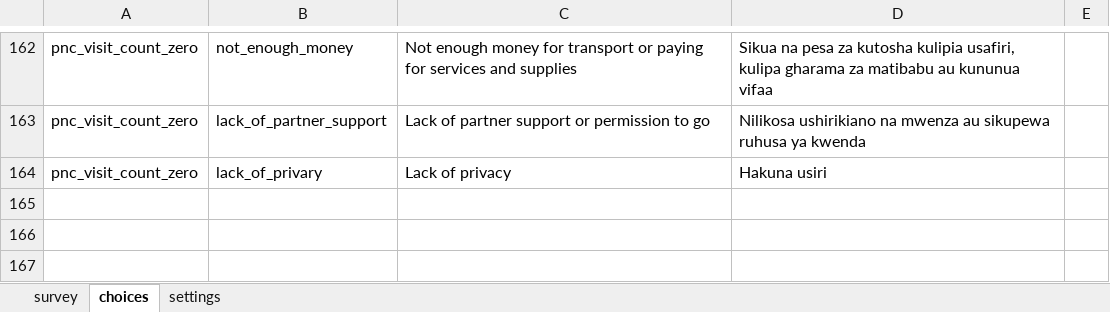
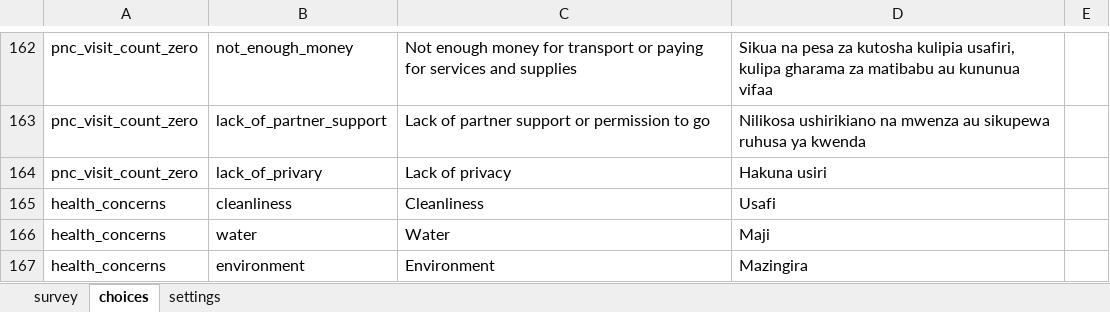
Before and after one commit to sookwalinga/cht-core, an Excel workbook: forms/app/postpartum.xlsx, sheet choices, drawn as a sheet; only a part is shown, gaps mark what is left out; values as stored, in another font and other column widths than the file's, no borders; the diff names each change by its address in the sheet, - before the commit and + after, or states it on an @@ line.

```diff
--- a/forms/app/postpartum.xlsx (sheet choices)
+++ b/forms/app/postpartum.xlsx (sheet choices)
+row 165: health_concerns | cleanliness | Cleanliness | Usafi
+row 166: health_concerns | water | Water | Maji
+row 167: health_concerns | environment | Environment | Mazingira
```
Also changed, not shown: sheet survey, forms/app/infant_child.xlsx, forms/app/pregnancy.xlsx, 23 other files.
